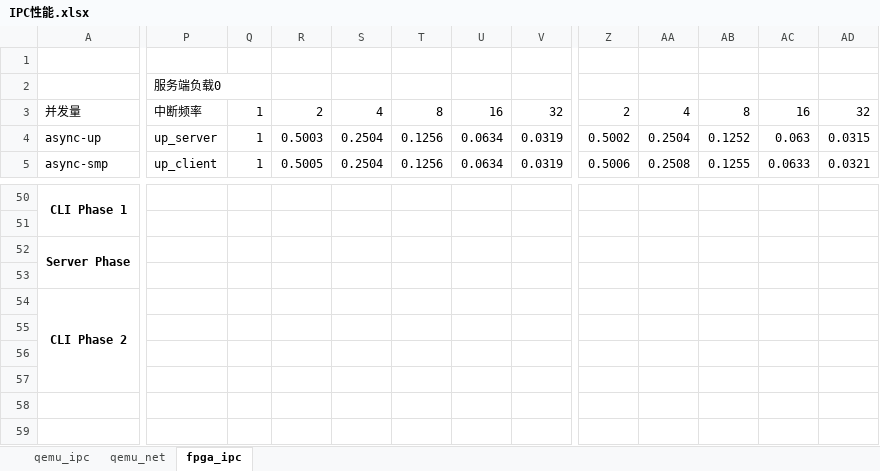
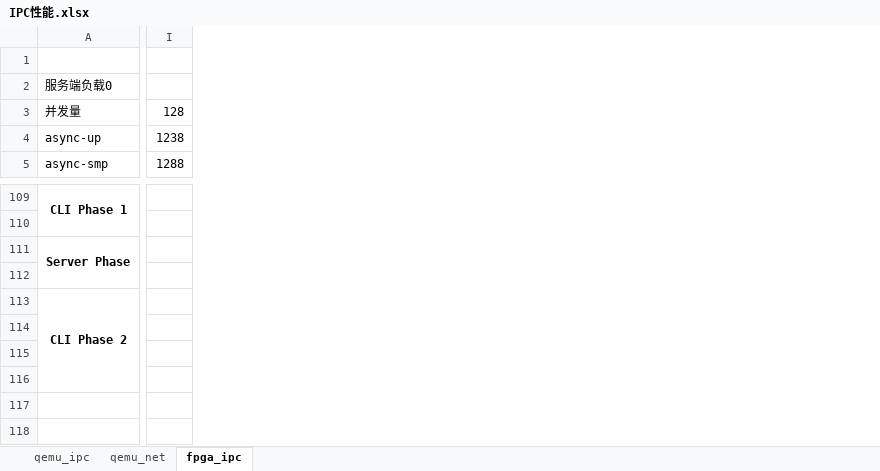
Before and after one commit to oscourse-tsinghua/openingreport-ldhai2023, an Excel workbook: 开题/测试/IPC性能.xlsx, sheet fpga_ipc, drawn as a sheet; only a part is shown, gaps mark what is left out; values as stored, in another font and other column widths than the file's, no borders; charts and pictures not drawn; removed rows and columns are numbered as before the commit, all else as after; rows hold the shown columns only; the diff covers the shown part only; the diff names each change by its address in the sheet, - before the commit and + after, or states it on an @@ line.

Commit message:
add fpga ipc test report

```diff
--- a/开题/测试/IPC性能.xlsx (sheet fpga_ipc)
+++ b/开题/测试/IPC性能.xlsx (sheet fpga_ipc)
+column I, rows 3-5: 128 | 1238 | 1288
-column P, rows 3-5: 中断频率 | up_server | up_client
-column Q, rows 3-5: all 1
-column R, rows 3-5: 2 | 0.5003 | 0.5005
-column S, rows 3-5: 4 | 0.2504 | 0.2504
-column T, rows 3-5: 8 | 0.1256 | 0.1256
-column U, rows 3-5: 16 | 0.0634 | 0.0634
-column V, rows 3-5: 32 | 0.0319 | 0.0319
-column Z, rows 3-5: 2 | 0.5002 | 0.5006
-column AA, rows 3-5: 4 | 0.2504 | 0.2508
-column AB, rows 3-5: 8 | 0.1252 | 0.1255
-column AC, rows 3-5: 16 | 0.063 | 0.0633
-column AD, rows 3-5: 32 | 0.0315 | 0.0321
-row 2:  | 服务端负载0
+row 2: 服务端负载0
```
Also changed, not shown: 66 added rows, 7 removed rows, 6 added columns, 5 removed columns and 44 edited cells elsewhere in this sheet, charts or pictures, 9 other files.
